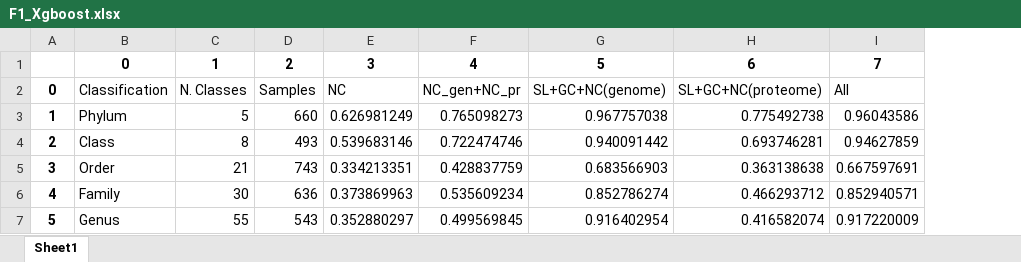
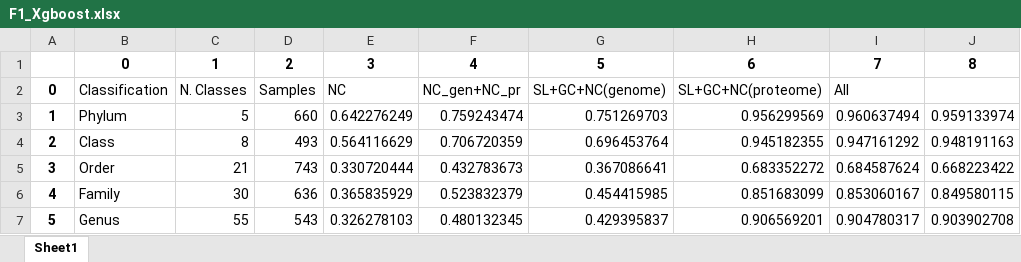
Before and after one commit to jorgeMFS/Archaea2, an Excel workbook: xlslist/F1_Xgboost.xlsx, sheet Sheet1, drawn as a sheet; values as stored, in another font and other column widths than the file's, no borders; the diff names each change by its address in the sheet, - before the commit and + after, or states it on an @@ line.

```diff
--- a/xlslist/F1_Xgboost.xlsx (sheet Sheet1)
+++ b/xlslist/F1_Xgboost.xlsx (sheet Sheet1)
+column J, rows 1-7: 8 |  | 0.959133974 | 0.948191163 | 0.668223422 | 0.849580115 | 0.903902708
-E3: 0.626981249
+E3: 0.642276249
-F3: 0.765098273
+F3: 0.759243474
-G3: 0.967757038
+G3: 0.751269703
-H3: 0.775492738
+H3: 0.956299569
-I3: 0.96043586
+I3: 0.960637494
-E4: 0.539683146
+E4: 0.564116629
-F4: 0.722474746
+F4: 0.706720359
-G4: 0.940091442
+G4: 0.696453764
-H4: 0.693746281
+H4: 0.945182355
-I4: 0.94627859
+I4: 0.947161292
-E5: 0.334213351
+E5: 0.330720444
-F5: 0.428837759
+F5: 0.432783673
-G5: 0.683566903
+G5: 0.367086641
-H5: 0.363138638
+H5: 0.683352272
-I5: 0.667597691
+I5: 0.684587624
-E6: 0.373869963
+E6: 0.365835929
-F6: 0.535609234
+F6: 0.523832379
-G6: 0.852786274
+G6: 0.454415985
-H6: 0.466293712
+H6: 0.851683099
-I6: 0.852940571
+I6: 0.853060167
-E7: 0.352880297
+E7: 0.326278103
-F7: 0.499569845
+F7: 0.480132345
-G7: 0.916402954
+G7: 0.429395837
-H7: 0.416582074
+H7: 0.906569201
-I7: 0.917220009
+I7: 0.904780317
```
Also changed, not shown: xlslist/Acc_Xgboost.xlsx, xlslist/Acc_other_class.xlsx, 11 other files.
